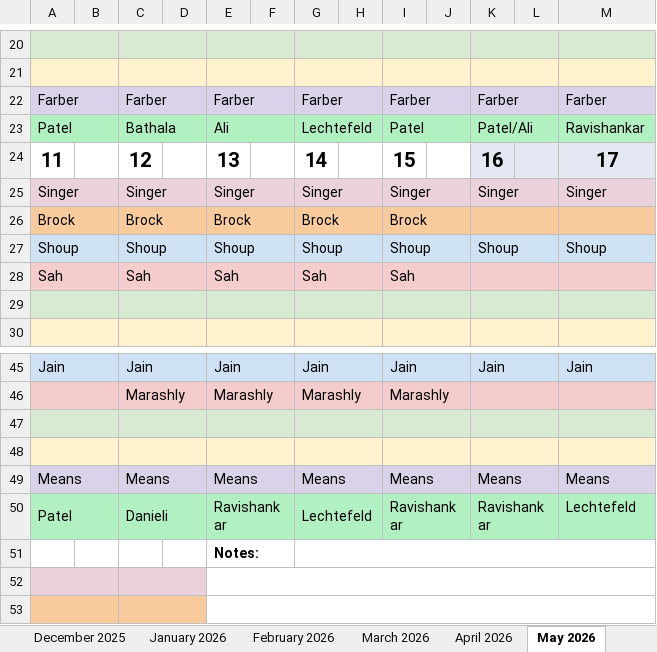
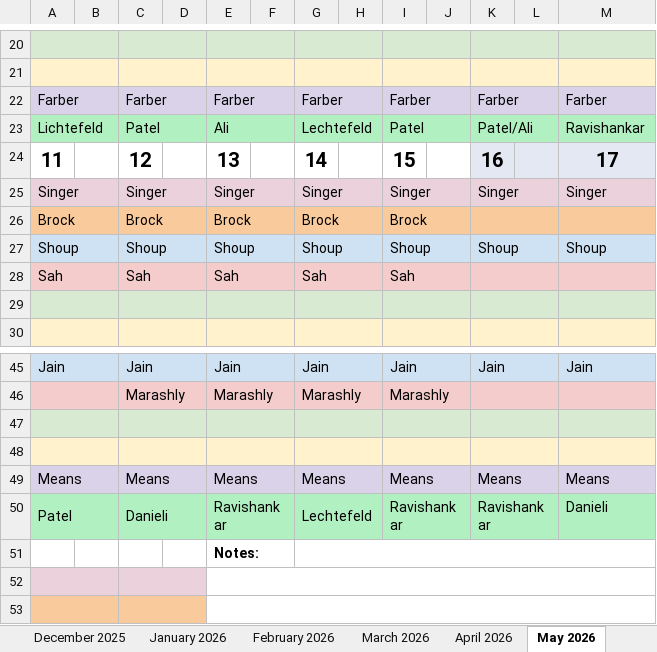
Before and after one commit to dcb271-code/child-neuro-handbook, an Excel workbook: public/pdfs/neuro-on-call/call-schedule.xlsx, sheet May 2026, drawn as a sheet; only a part is shown, gaps mark what is left out; values as stored, in another font and other column widths than the file's, no borders; the diff names each change by its address in the sheet, - before the commit and + after, or states it on an @@ line.

```diff
--- a/public/pdfs/neuro-on-call/call-schedule.xlsx (sheet May 2026)
+++ b/public/pdfs/neuro-on-call/call-schedule.xlsx (sheet May 2026)
-A23: Patel
+A23: Lichtefeld
-C23: Bathala
+C23: Patel
-M50: Lechtefeld
+M50: Danieli
```
Also changed, not shown: sheet April 2026, sheet June 2026.
